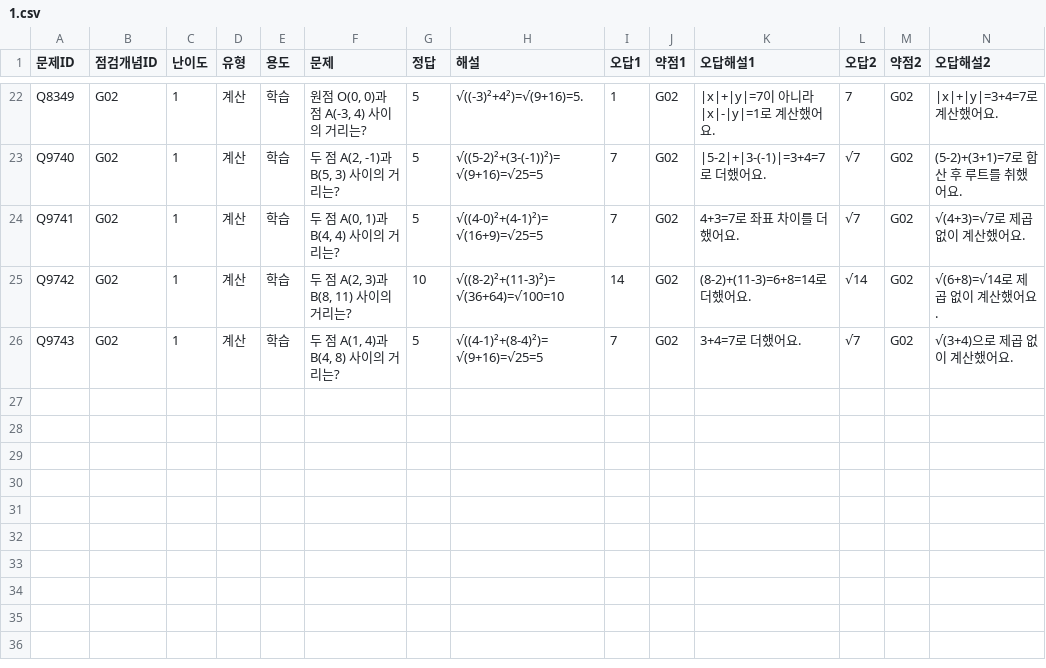
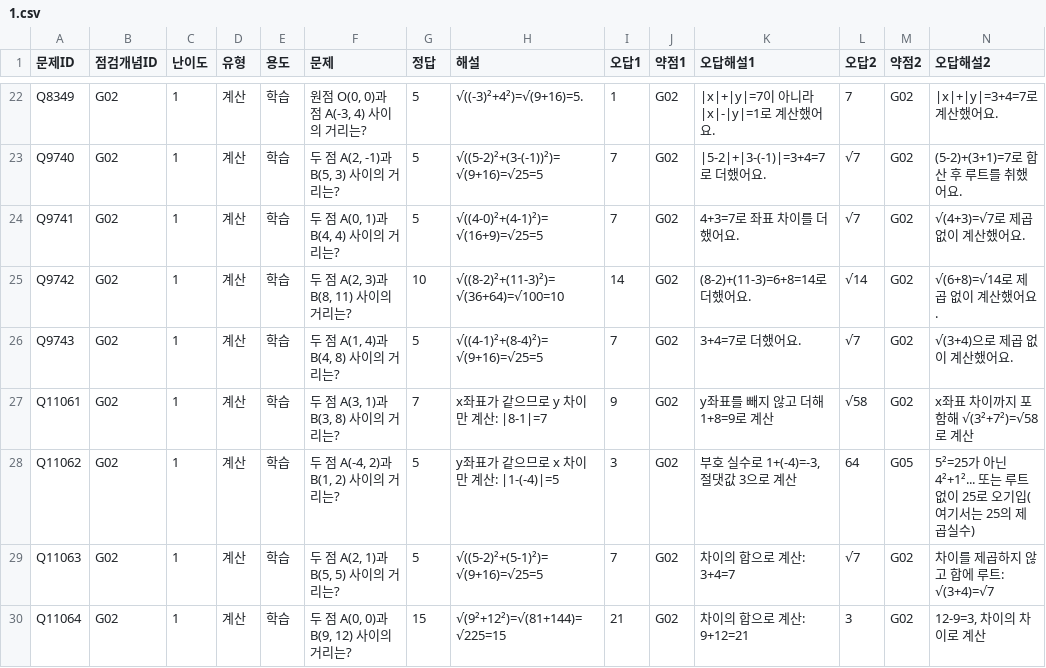
Before and after one commit to wataryu00-boop/math-diagnostic, a CSV file: problems/G02/1.csv, drawn as a sheet; only a part is shown, gaps mark what is left out; rows hold the shown columns only; the diff names each change by its address in the sheet, - before the commit and + after, or states it on an @@ line.

```diff
--- a/problems/G02/1.csv
+++ b/problems/G02/1.csv
+row 27: Q11061 | G02 | 1 | 계산 | 학습 | 두 점 A(3, 1)과 B(3, 8) 사이의 거리는? | 7 | x좌표가 같으므로 y 차이만 계산: |8-1|=7 | 9 | G02 | y좌표를 빼지 않고 더해 1+8=9로 계산 | √58 | G02 | x좌표 차이까지 포함해 √(3²+7²)=√58로 계산
+row 28: Q11062 | G02 | 1 | 계산 | 학습 | 두 점 A(-4, 2)과 B(1, 2) 사이의 거리는? | 5 | y좌표가 같으므로 x 차이만 계산: |1-(-4)|=5 | 3 | G02 | 부호 실수로 1+(-4)=-3, 절댓값 3으로 계산 | 64 | G05 | 5²=25가 아닌 4²+1²... 또는 루트 없이 25로 오기입(여기서는 25의 제곱실수)
+row 29: Q11063 | G02 | 1 | 계산 | 학습 | 두 점 A(2, 1)과 B(5, 5) 사이의 거리는? | 5 | √((5-2)²+(5-1)²)=√(9+16)=√25=5 | 7 | G02 | 차이의 합으로 계산: 3+4=7 | √7 | G02 | 차이를 제곱하지 않고 합에 루트: √(3+4)=√7
+row 30: Q11064 | G02 | 1 | 계산 | 학습 | 두 점 A(0, 0)과 B(9, 12) 사이의 거리는? | 15 | √(9²+12²)=√(81+144)=√225=15 | 21 | G02 | 차이의 합으로 계산: 9+12=21 | 3 | G02 | 12-9=3, 차이의 차이로 계산
```
Also changed, not shown: problems/G03/2.csv, problems/G04/2.csv, 16 other files.
